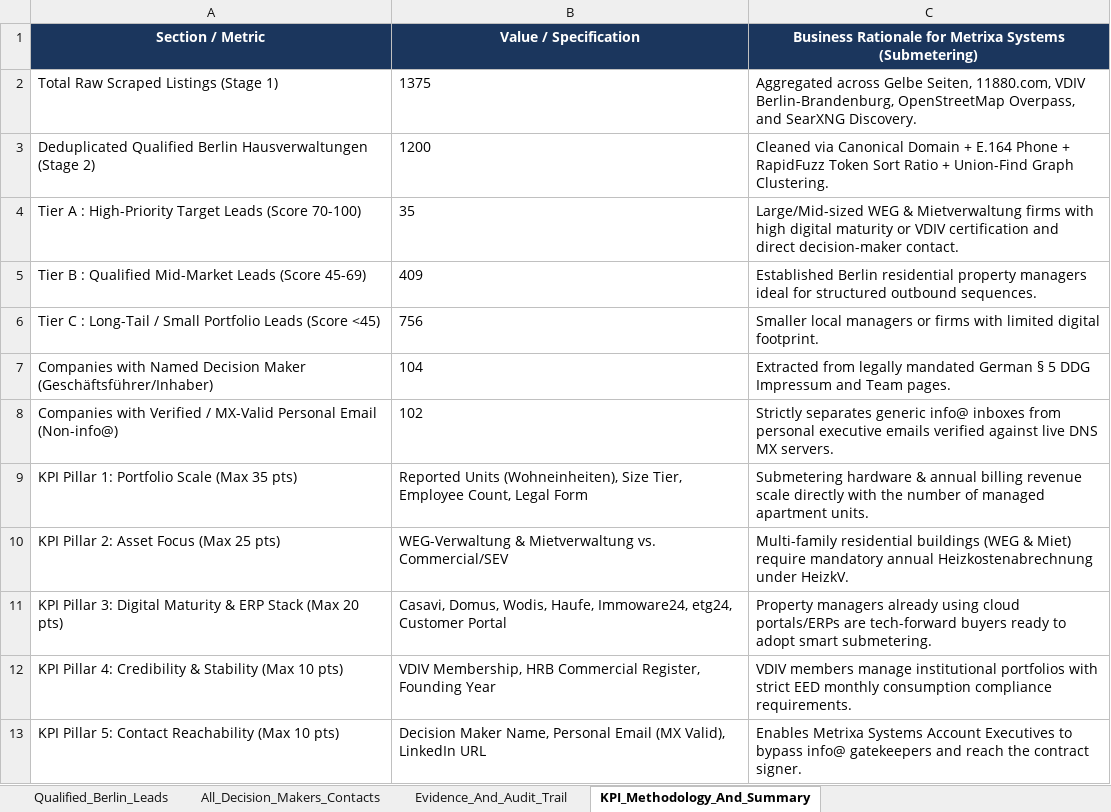
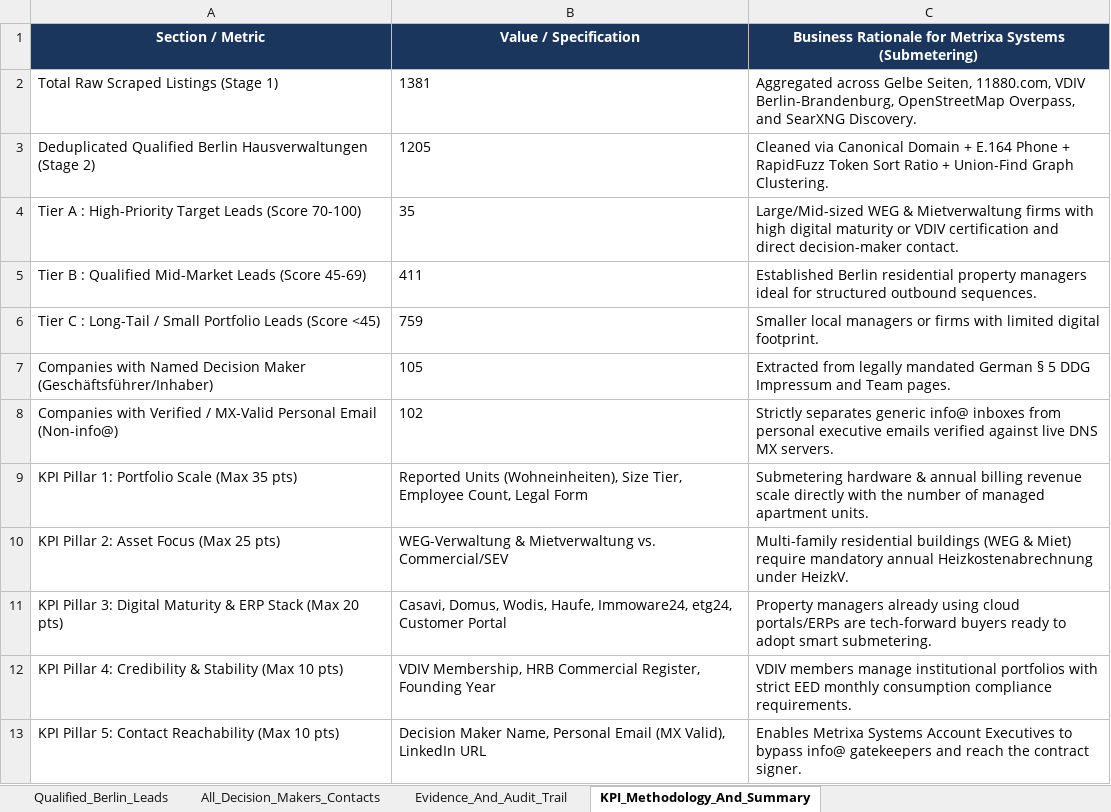
Before and after one commit to sainibhaowal/Metrixa-Systems, an Excel workbook: data/exports/metrixa_berlin_hausverwaltungen.xlsx, sheet KPI_Methodology_And_Summary, drawn as a sheet; values as stored, in another font and other column widths than the file's, no borders; the diff names each change by its address in the sheet, - before the commit and + after, or states it on an @@ line.

```diff
--- a/data/exports/metrixa_berlin_hausverwaltungen.xlsx (sheet KPI_Methodology_And_Summary)
+++ b/data/exports/metrixa_berlin_hausverwaltungen.xlsx (sheet KPI_Methodology_And_Summary)
-B2: 1375
+B2: 1381
-B3: 1200
+B3: 1205
-B5: 409
+B5: 411
-B6: 756
+B6: 759
-B7: 104
+B7: 105
```
Also changed, not shown: sheet Qualified_Berlin_Leads, sheet Evidence_And_Audit_Trail, sheet All_Decision_Makers_Contacts, 11 other files.
